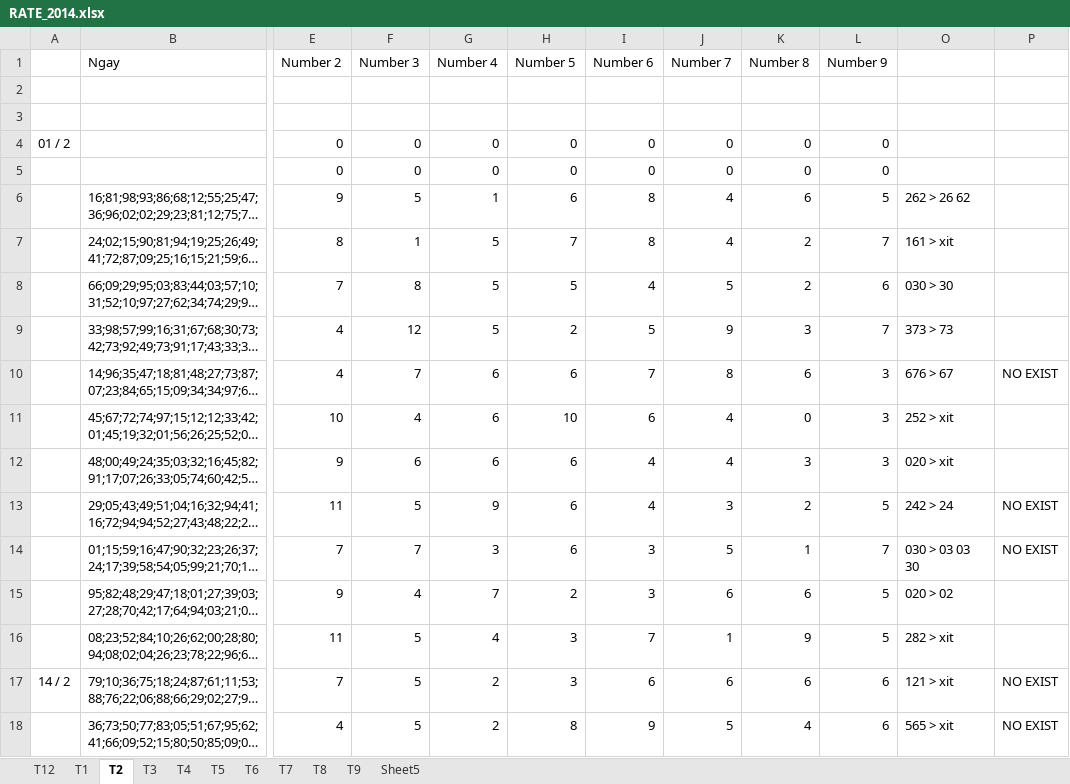
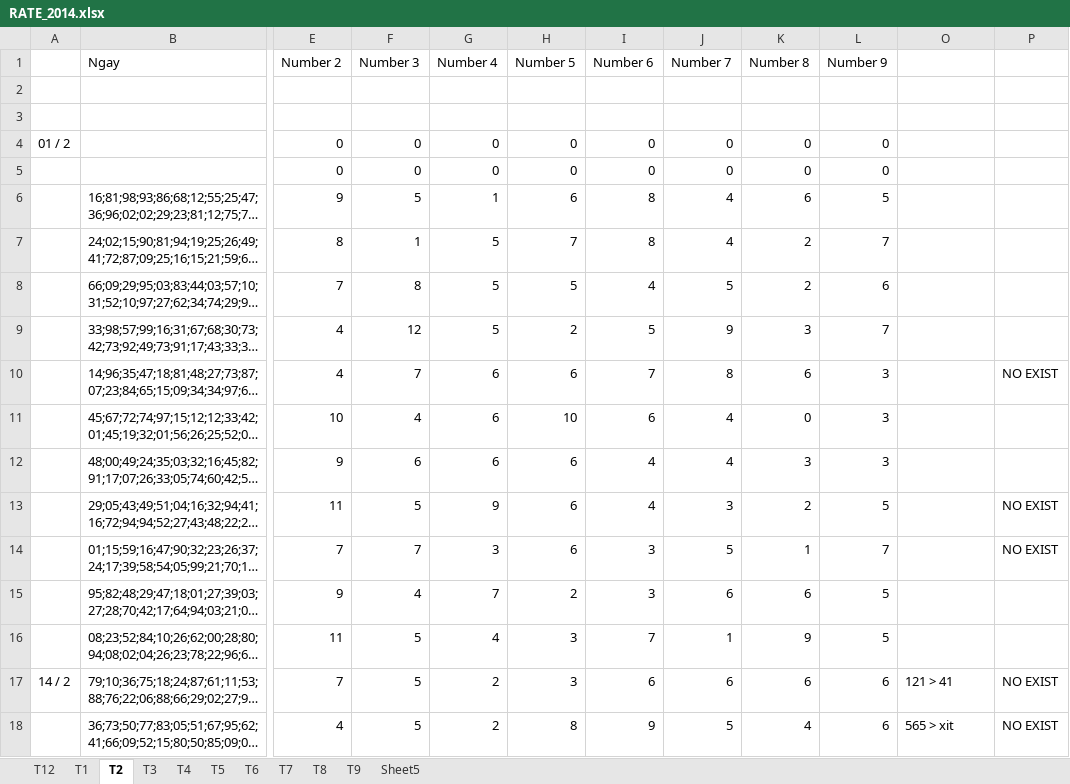
Before and after one commit to nampq/science, an Excel workbook: MakeMoney/Thong_Ke/xls/RATE_2014.xlsx, sheet T2, drawn as a sheet; only a part is shown, gaps mark what is left out; long unchanged cells end in …; values as stored, in another font and other column widths than the file's, no cell formats; conditional formats not drawn; the diff covers the shown part only; the diff names each change by its address in the sheet, - before the commit and + after, or states it on an @@ line.

```diff
--- a/MakeMoney/Thong_Ke/xls/RATE_2014.xlsx (sheet T2)
+++ b/MakeMoney/Thong_Ke/xls/RATE_2014.xlsx (sheet T2)
-O6: 262 > 26 62
+O6: (empty)
-O7: 161 > xit
+O7: (empty)
-O8: 030 > 30
+O8: (empty)
-O9: 373 > 73
+O9: (empty)
-O10: 676 > 67
+O10: (empty)
-O11: 252 > xit
+O11: (empty)
-O12: 020 > xit
+O12: (empty)
-O13: 242 > 24
+O13: (empty)
-O14: 030 > 03 03 30
+O14: (empty)
-O15: 020 > 02
+O15: (empty)
-O16: 282 > xit
+O16: (empty)
-O17: 121 > xit
+O17: 121 > 41
```
Also changed, not shown: 13 edited cells elsewhere in this sheet, sheet T3, sheet T12, sheet T1, sheet T9, sheet T8, sheet T7, 3 more sheets, cell formats, formulas that keep their value, 6 other files.
